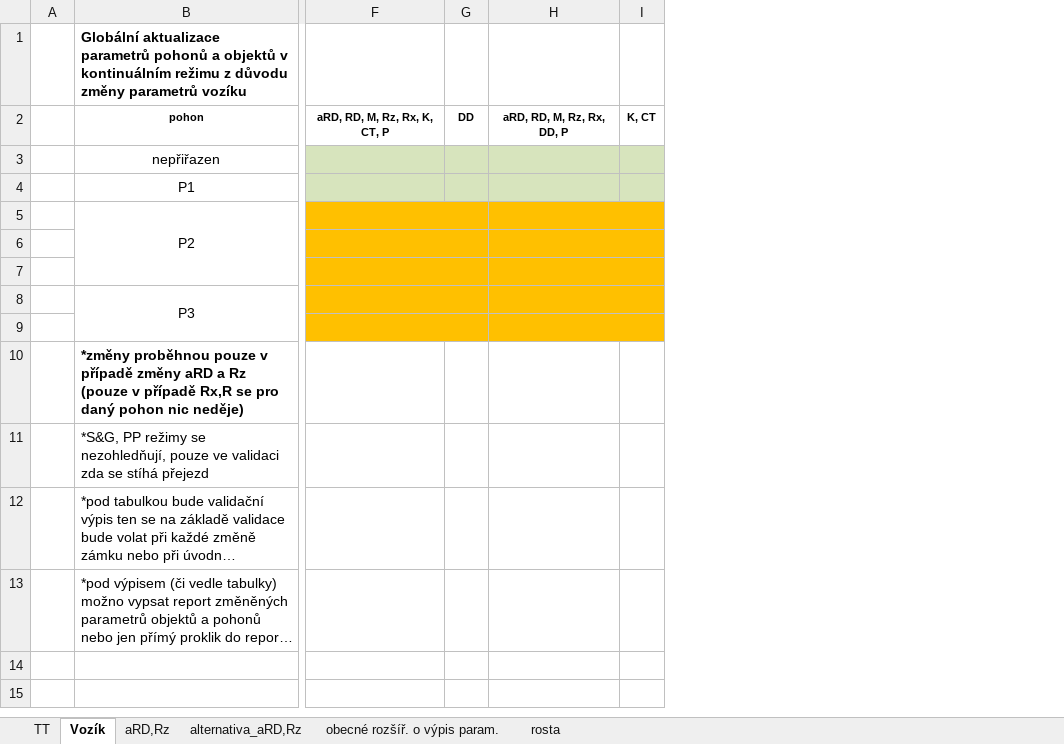
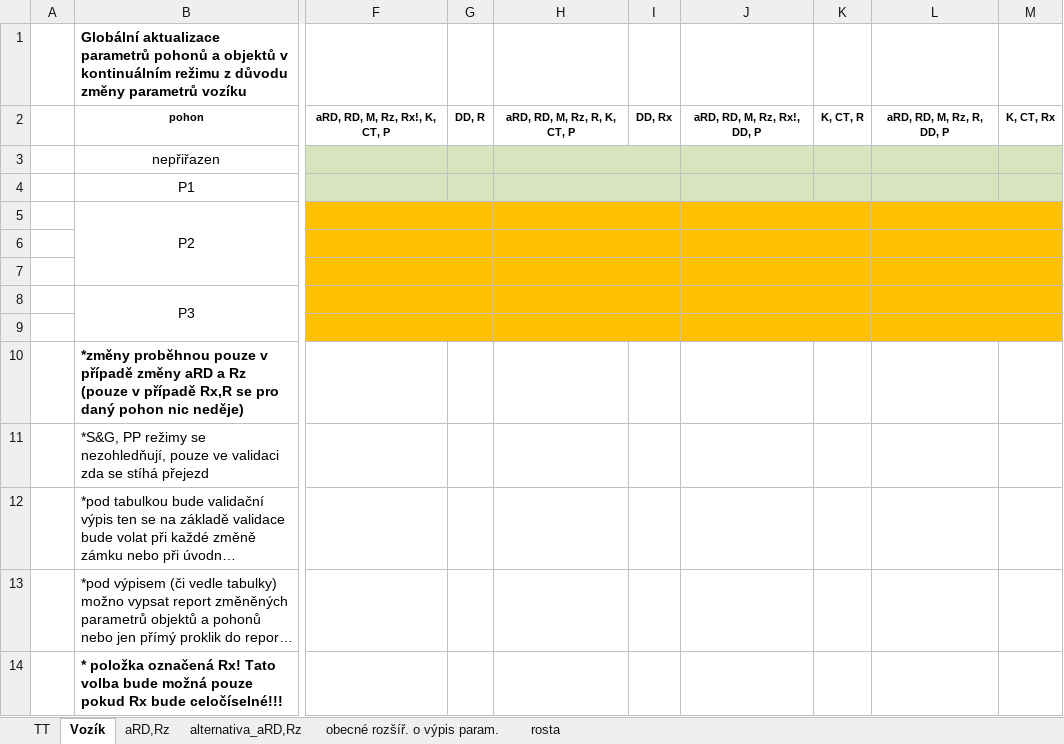
Before and after one commit to bravesoftdz/TISPL_v2, an Excel workbook: DOC/GAPO.xlsx, sheet Vozík, drawn as a sheet; only a part is shown, gaps mark what is left out; long unchanged cells end in …; values as stored, in another font and other column widths than the file's, no borders; charts and pictures not drawn; removed rows and columns are numbered as before the commit, all else as after; rows hold the shown columns only; the diff names each change by its address in the sheet, - before the commit and + after, or states it on an @@ line.

Commit message:
GAPO.xlsx - akutalizace gapoTT a gapoV - volba zda měnit Rx či R

```diff
--- a/DOC/GAPO.xlsx (sheet Vozík)
+++ b/DOC/GAPO.xlsx (sheet Vozík)
-column F, row 2: aRD, RD, M, Rz, Rx, K, CT, P
-column G, row 2: DD
-column H, row 2: aRD, RD, M, Rz, Rx, DD, P
-column I, row 2: K, CT
+column F, row 2: aRD, RD, M, Rz, Rx!, K, CT, P
+column G, row 2: DD, R
+column H, row 2: aRD, RD, M, Rz, R, K, CT, P
+column I, row 2: DD, Rx
+column J, row 2: aRD, RD, M, Rz, Rx!, DD, P
+column K, row 2: K, CT, R
+column L, row 2: aRD, RD, M, Rz, R, DD, P
+column M, row 2: K, CT, Rx
+row 14:  | * položka označená Rx! Tato volba bude možná pouze pokud Rx bude celočíselné!!!
```
Also changed, not shown: sheet TT, charts or pictures.
